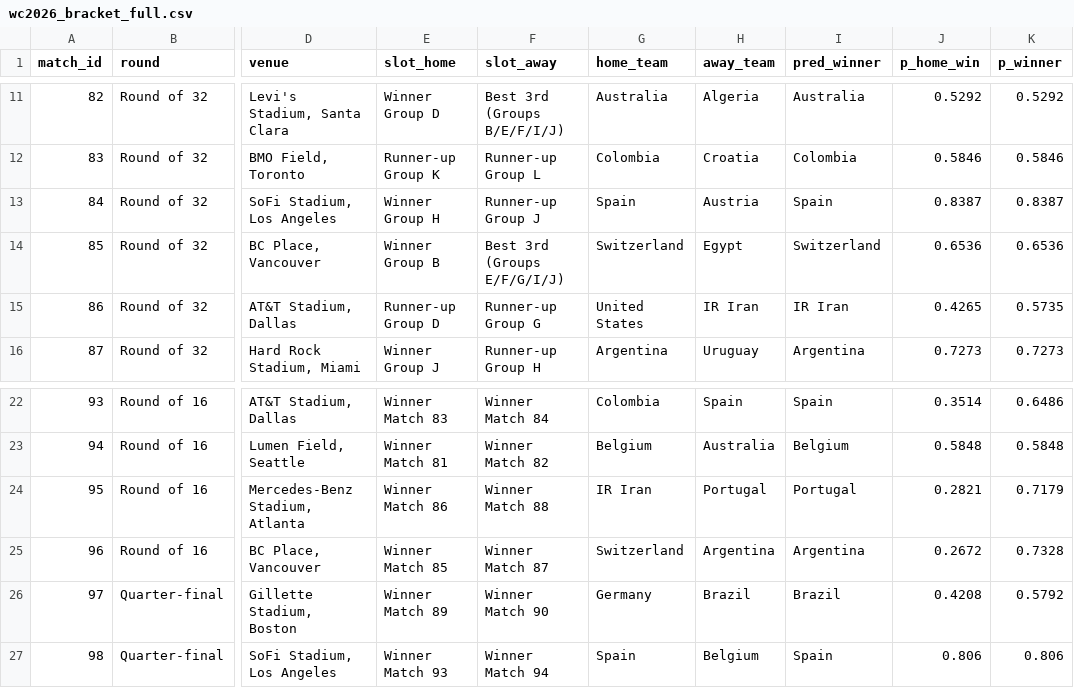
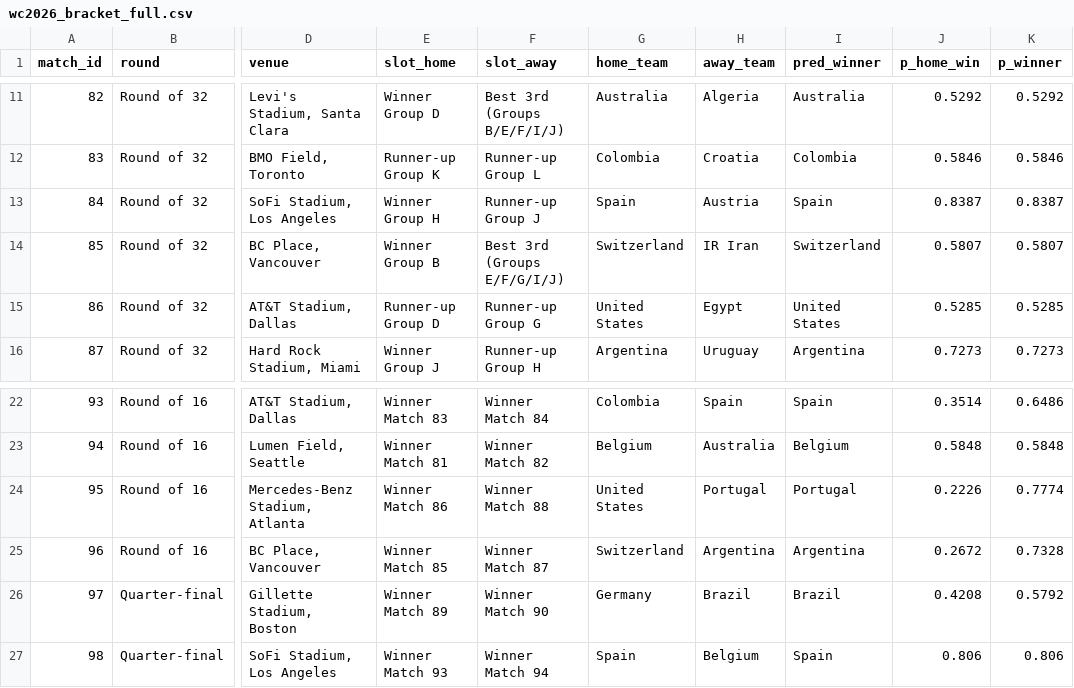
Before and after one commit to Ammar8065/fifa-world-cup-2026, a CSV file: Data/simulated/wc2026_bracket_full.csv, drawn as a sheet; only a part is shown, gaps mark what is left out; the diff names each change by its address in the sheet, - before the commit and + after, or states it on an @@ line.

```diff
--- a/Data/simulated/wc2026_bracket_full.csv
+++ b/Data/simulated/wc2026_bracket_full.csv
-H14 (away_team): Egypt
+H14 (away_team): IR Iran
-J14 (p_home_win): 0.6536
+J14 (p_home_win): 0.5807
-K14 (p_winner): 0.6536
+K14 (p_winner): 0.5807
-H15 (away_team): IR Iran
+H15 (away_team): Egypt
-I15 (pred_winner): IR Iran
+I15 (pred_winner): United States
-J15 (p_home_win): 0.4265
+J15 (p_home_win): 0.5285
-K15 (p_winner): 0.5735
+K15 (p_winner): 0.5285
-G24 (home_team): IR Iran
+G24 (home_team): United States
-J24 (p_home_win): 0.2821
+J24 (p_home_win): 0.2226
-K24 (p_winner): 0.7179
+K24 (p_winner): 0.7774
```
Also changed, not shown: Data/schedule_2026.csv, Data/simulated/wc2026_bracket_predictions.csv, 6 other files.
